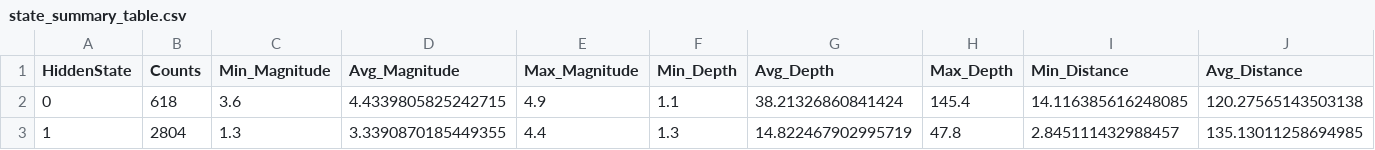
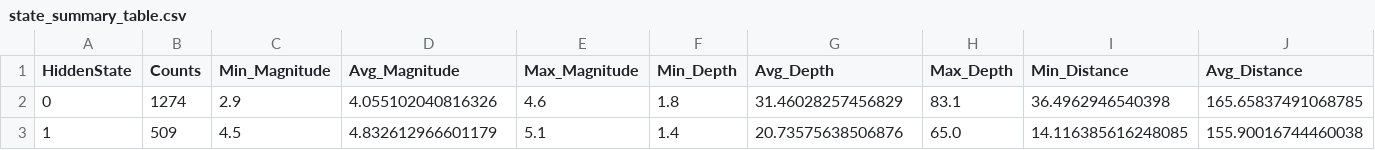
Before and after one commit to PUSH-YA/earthquake_prediction_Quantico, a CSV file: final_HMM/training/results_multivariate/Gaussian/state_summary_table.csv, drawn as a sheet; only a part is shown; the diff covers the shown part only; the diff names each change by its address in the sheet, - before the commit and + after, or states it on an @@ line.

```diff
--- a/final_HMM/training/results_multivariate/Gaussian/state_summary_table.csv
+++ b/final_HMM/training/results_multivariate/Gaussian/state_summary_table.csv
-B2 (Counts): 618
+B2 (Counts): 1274
-C2 (Min_Magnitude): 3.6
+C2 (Min_Magnitude): 2.9
-D2 (Avg_Magnitude): 4.4339805825242715
+D2 (Avg_Magnitude): 4.055102040816326
-E2 (Max_Magnitude): 4.9
+E2 (Max_Magnitude): 4.6
-F2 (Min_Depth): 1.1
+F2 (Min_Depth): 1.8
-G2 (Avg_Depth): 38.21326860841424
+G2 (Avg_Depth): 31.46028257456829
-H2 (Max_Depth): 145.4
+H2 (Max_Depth): 83.1
-I2 (Min_Distance): 14.116385616248085
+I2 (Min_Distance): 36.4962946540398
-J2 (Avg_Distance): 120.27565143503138
+J2 (Avg_Distance): 165.65837491068785
-B3 (Counts): 2804
+B3 (Counts): 509
-C3 (Min_Magnitude): 1.3
+C3 (Min_Magnitude): 4.5
-D3 (Avg_Magnitude): 3.3390870185449355
+D3 (Avg_Magnitude): 4.832612966601179
-E3 (Max_Magnitude): 4.4
+E3 (Max_Magnitude): 5.1
-F3 (Min_Depth): 1.3
+F3 (Min_Depth): 1.4
-G3 (Avg_Depth): 14.822467902995719
+G3 (Avg_Depth): 20.73575638506876
-H3 (Max_Depth): 47.8
+H3 (Max_Depth): 65.0
-I3 (Min_Distance): 2.845111432988457
+I3 (Min_Distance): 14.116385616248085
-J3 (Avg_Distance): 135.13011258694985
+J3 (Avg_Distance): 155.90016744460038
```
Also changed, not shown: 119 edited cells elsewhere in this file, final_HMM/training/results_multivariate/Gaussian/model_selection_results.csv, final_HMM/training/results_multivariate/Gaussian/transition_values.csv, 26 other files.
